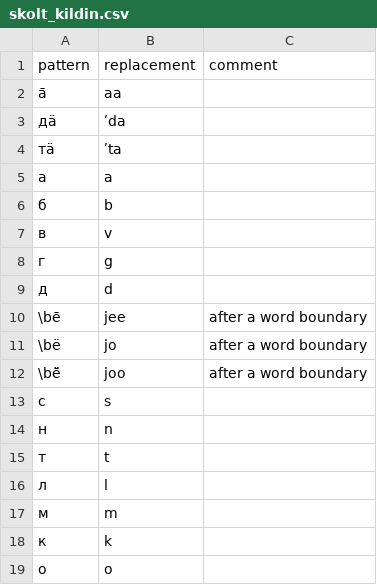
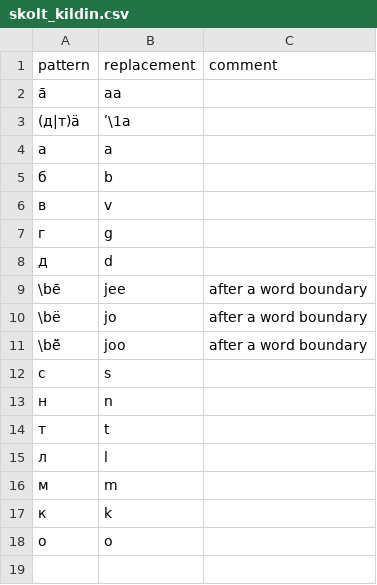
Before and after one commit to izvakomi/transliterate_saami, a CSV file: patterns/skolt_kildin.csv, drawn as a sheet; removed rows and columns are numbered as before the commit, all else as after; the diff names each change by its address in the sheet, - before the commit and + after, or states it on an @@ line.

Commit message:
Update skolt_kildin.csv
simplification

```diff
--- a/patterns/skolt_kildin.csv
+++ b/patterns/skolt_kildin.csv
-row 3: дӓ | ʹda
-row 4: тӓ | ʹta
+row 3: (д|т)ӓ | ʹ\1a
```
